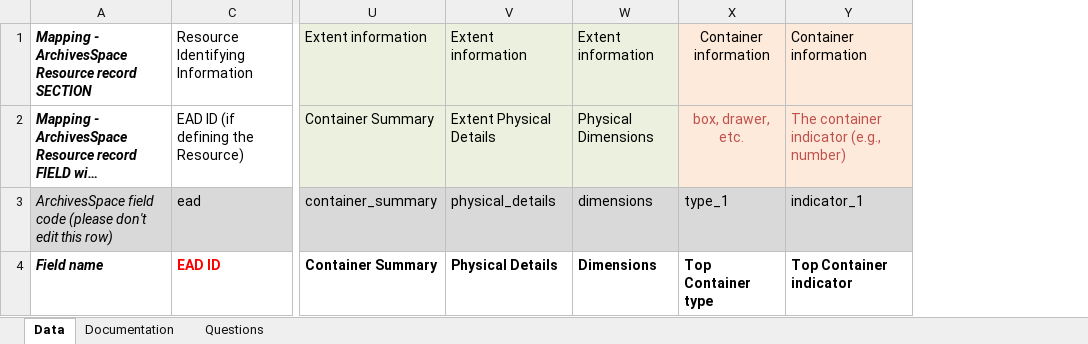
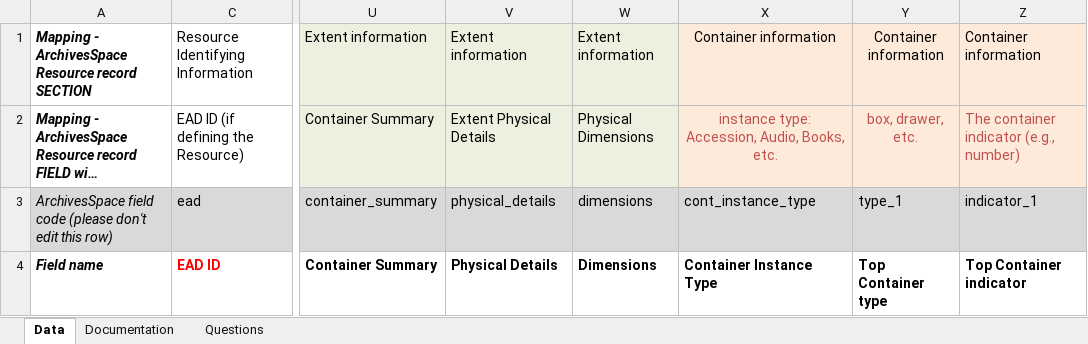
Before and after one commit to harvard-library/aspace-import-excel, an Excel workbook: templates/aspace_import_excel_template.xlsx, sheet Data, drawn as a sheet; only a part is shown, gaps mark what is left out; long unchanged cells end in …; values as stored, in another font and other column widths than the file's, no borders; the diff names each change by its address in the sheet, - before the commit and + after, or states it on an @@ line.

Commit message:
add container instance

```diff
--- a/templates/aspace_import_excel_template.xlsx (sheet Data)
+++ b/templates/aspace_import_excel_template.xlsx (sheet Data)
+column X, rows 1-4: Container information | instance type: Accession, Audio, Books, etc. | cont_instance_type | Container Instance Type
```
